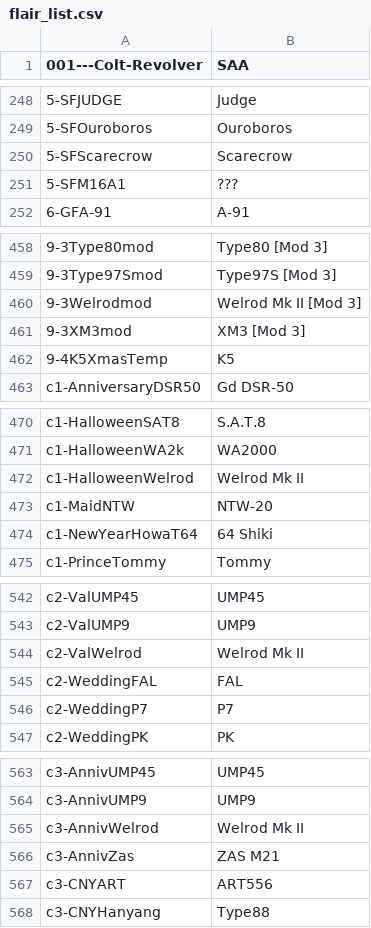
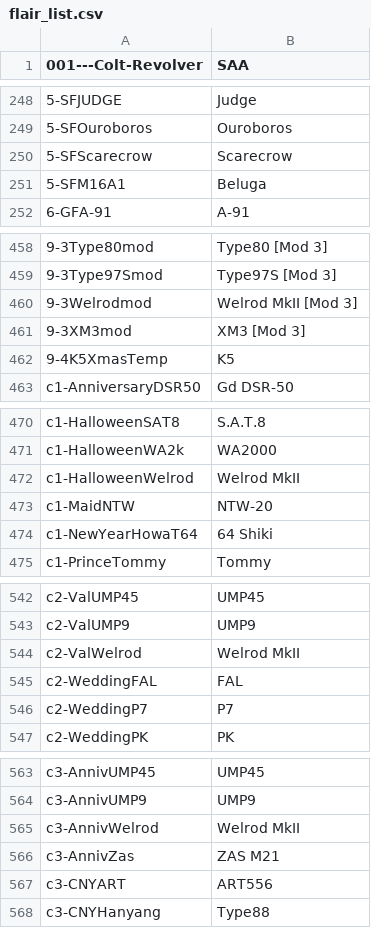
Before and after one commit to FrontlineSubreddits/rGFLCSS, a CSV file: Flairs/FlairBot/flair_list.csv, drawn as a sheet; only a part is shown, gaps mark what is left out; the diff covers the shown part only; the diff names each change by its address in the sheet, - before the commit and + after, or states it on an @@ line.

```diff
--- a/Flairs/FlairBot/flair_list.csv
+++ b/Flairs/FlairBot/flair_list.csv
-B251 (SAA): ???
+B251 (SAA): Beluga
-B460 (SAA): Welrod Mk II [Mod 3]
+B460 (SAA): Welrod MkII [Mod 3]
-B472 (SAA): Welrod Mk II
+B472 (SAA): Welrod MkII
-B544 (SAA): Welrod Mk II
+B544 (SAA): Welrod MkII
-B565 (SAA): Welrod Mk II
+B565 (SAA): Welrod MkII
```
Also changed, not shown: 17 added rows and 4 edited cells elsewhere in this file, 1 other file.
